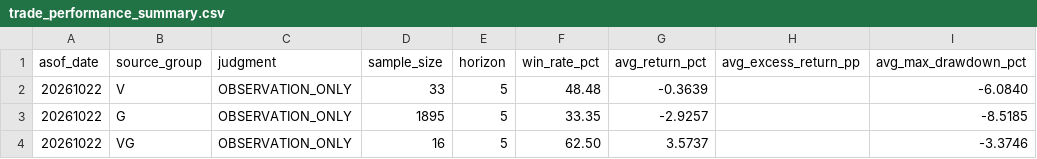
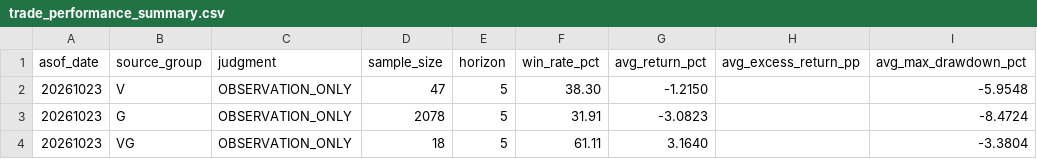
Before and after one commit to cks3210-spec/KRX-Public-Test, a CSV file: trade_validation/trade_performance_summary.csv, drawn as a sheet; only a part is shown; the diff names each change by its address in the sheet, - before the commit and + after, or states it on an @@ line.

```diff
--- a/trade_validation/trade_performance_summary.csv
+++ b/trade_validation/trade_performance_summary.csv
-A2:A4 (asof_date): 20261022
+A2:A4 (asof_date): 20261023
-D2 (sample_size): 33
+D2 (sample_size): 47
-F2 (win_rate_pct): 48.48
+F2 (win_rate_pct): 38.30
-G2 (avg_return_pct): -0.3639
+G2 (avg_return_pct): -1.2150
-I2 (avg_max_drawdown_pct): -6.0840
+I2 (avg_max_drawdown_pct): -5.9548
-D3 (sample_size): 1895
+D3 (sample_size): 2078
-F3 (win_rate_pct): 33.35
+F3 (win_rate_pct): 31.91
-G3 (avg_return_pct): -2.9257
+G3 (avg_return_pct): -3.0823
-I3 (avg_max_drawdown_pct): -8.5185
+I3 (avg_max_drawdown_pct): -8.4724
-D4 (sample_size): 16
+D4 (sample_size): 18
-F4 (win_rate_pct): 62.50
+F4 (win_rate_pct): 61.11
-G4 (avg_return_pct): 3.5737
+G4 (avg_return_pct): 3.1640
-I4 (avg_max_drawdown_pct): -3.3746
+I4 (avg_max_drawdown_pct): -3.3804
```
Also changed, not shown: 3 other files.
